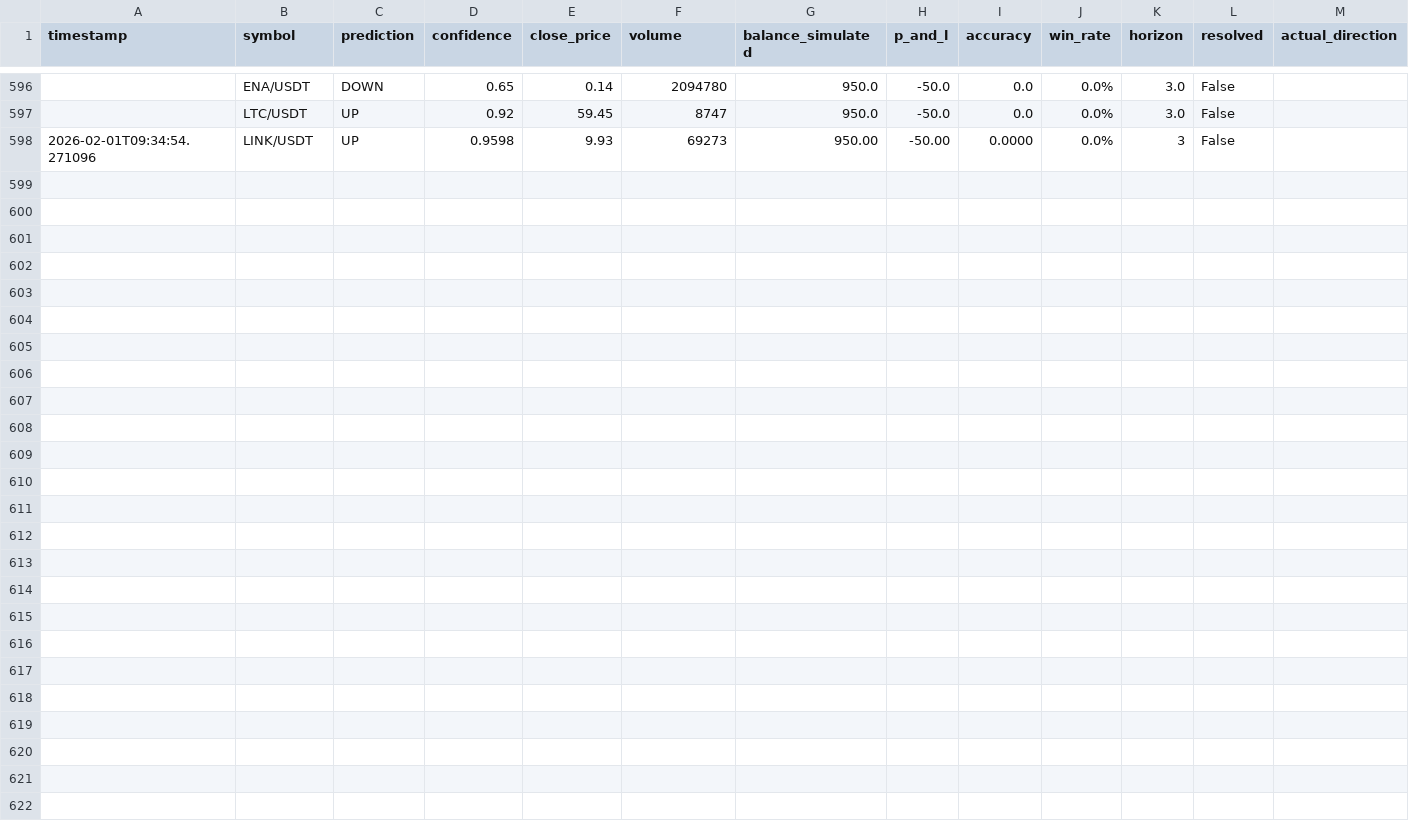
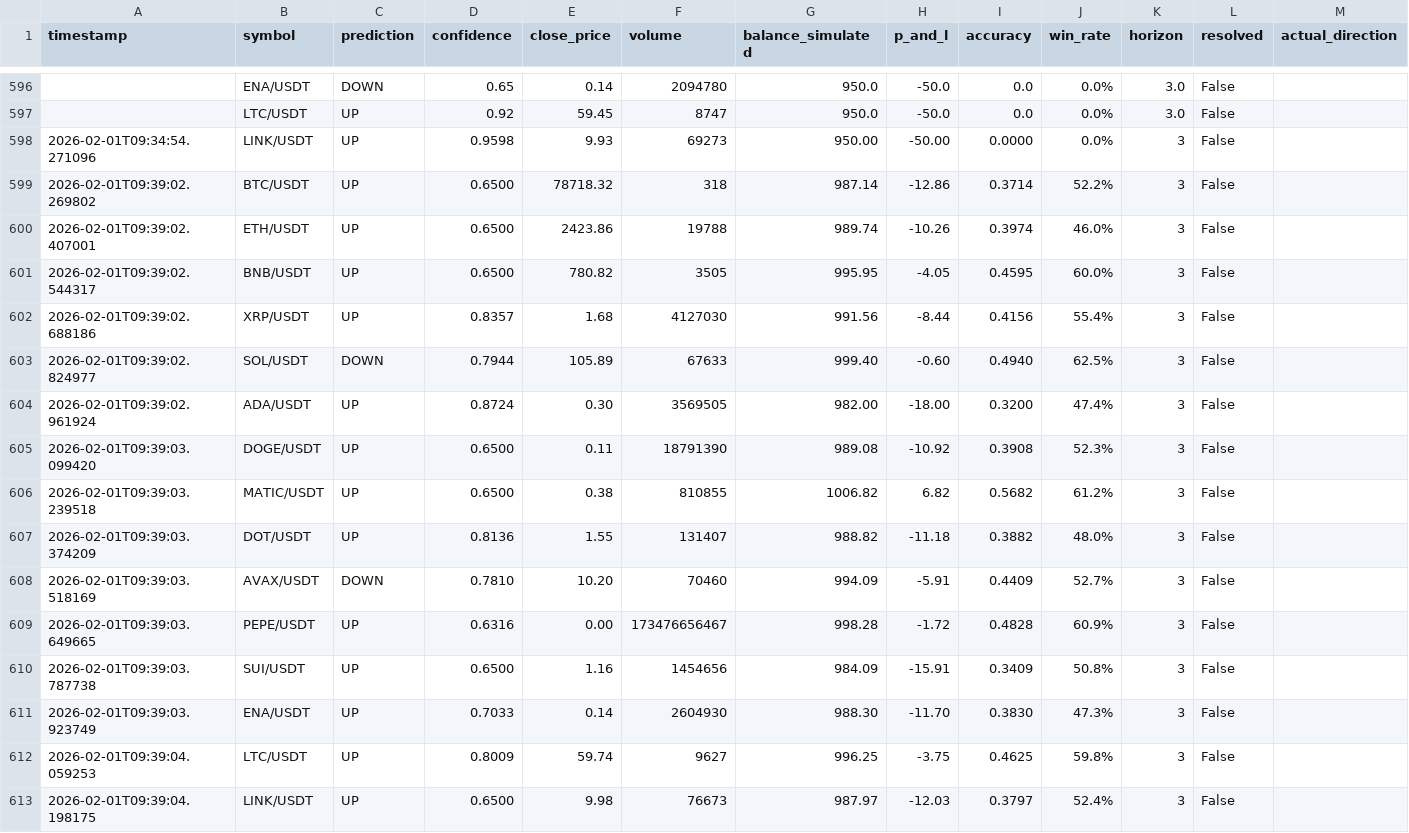
Before and after one commit to Dies21/ai-trading-dashboard, a CSV file: logs/predictions.csv, drawn as a sheet; only a part is shown, gaps mark what is left out; rows hold the shown columns only; the diff names each change by its address in the sheet, - before the commit and + after, or states it on an @@ line.

Commit message:
auto-update: predictions 2026-02-01 09:39

```diff
--- a/logs/predictions.csv
+++ b/logs/predictions.csv
+row 599: 2026-02-01T09:39:02.269802 | BTC/USDT | UP | 0.6500 | 78718.32 | 318 | 987.14 | -12.86 | 0.3714 | 52.2% | 3 | False
+row 600: 2026-02-01T09:39:02.407001 | ETH/USDT | UP | 0.6500 | 2423.86 | 19788 | 989.74 | -10.26 | 0.3974 | 46.0% | 3 | False
+row 601: 2026-02-01T09:39:02.544317 | BNB/USDT | UP | 0.6500 | 780.82 | 3505 | 995.95 | -4.05 | 0.4595 | 60.0% | 3 | False
+row 602: 2026-02-01T09:39:02.688186 | XRP/USDT | UP | 0.8357 | 1.68 | 4127030 | 991.56 | -8.44 | 0.4156 | 55.4% | 3 | False
+row 603: 2026-02-01T09:39:02.824977 | SOL/USDT | DOWN | 0.7944 | 105.89 | 67633 | 999.40 | -0.60 | 0.4940 | 62.5% | 3 | False
+row 604: 2026-02-01T09:39:02.961924 | ADA/USDT | UP | 0.8724 | 0.30 | 3569505 | 982.00 | -18.00 | 0.3200 | 47.4% | 3 | False
+row 605: 2026-02-01T09:39:03.099420 | DOGE/USDT | UP | 0.6500 | 0.11 | 18791390 | 989.08 | -10.92 | 0.3908 | 52.3% | 3 | False
+row 606: 2026-02-01T09:39:03.239518 | MATIC/USDT | UP | 0.6500 | 0.38 | 810855 | 1006.82 | 6.82 | 0.5682 | 61.2% | 3 | False
+row 607: 2026-02-01T09:39:03.374209 | DOT/USDT | UP | 0.8136 | 1.55 | 131407 | 988.82 | -11.18 | 0.3882 | 48.0% | 3 | False
+row 608: 2026-02-01T09:39:03.518169 | AVAX/USDT | DOWN | 0.7810 | 10.20 | 70460 | 994.09 | -5.91 | 0.4409 | 52.7% | 3 | False
+row 609: 2026-02-01T09:39:03.649665 | PEPE/USDT | UP | 0.6316 | 0.00 | 173476656467 | 998.28 | -1.72 | 0.4828 | 60.9% | 3 | False
+row 610: 2026-02-01T09:39:03.787738 | SUI/USDT | UP | 0.6500 | 1.16 | 1454656 | 984.09 | -15.91 | 0.3409 | 50.8% | 3 | False
+row 611: 2026-02-01T09:39:03.923749 | ENA/USDT | UP | 0.7033 | 0.14 | 2604930 | 988.30 | -11.70 | 0.3830 | 47.3% | 3 | False
+row 612: 2026-02-01T09:39:04.059253 | LTC/USDT | UP | 0.8009 | 59.74 | 9627 | 996.25 | -3.75 | 0.4625 | 59.8% | 3 | False
+row 613: 2026-02-01T09:39:04.198175 | LINK/USDT | UP | 0.6500 | 9.98 | 76673 | 987.97 | -12.03 | 0.3797 | 52.4% | 3 | False
```
